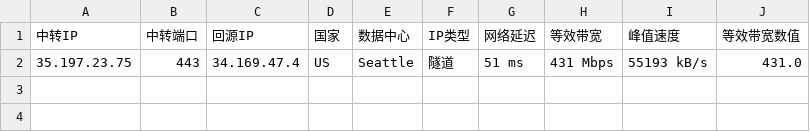
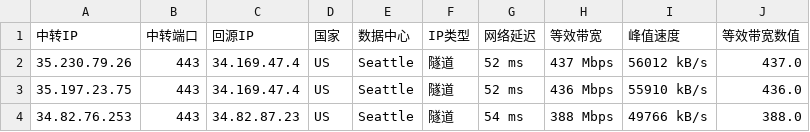
Before and after one commit to teochen/workflows, a CSV file: last200.csv, drawn as a sheet.

```diff
--- a/last200.csv
+++ b/last200.csv
@@ -1,2 +1,4 @@
 中转IP,中转端口,回源IP,国家,数据中心,IP类型,网络延迟,等效带宽,峰值速度,等效带宽数值
-35.197.23.75,443,34.169.47.4,US,Seattle,隧道,51 ms,431 Mbps,55193 kB/s,431.0
+35.230.79.26,443,34.169.47.4,US,Seattle,隧道,52 ms,437 Mbps,56012 kB/s,437.0
+35.197.23.75,443,34.169.47.4,US,Seattle,隧道,52 ms,436 Mbps,55910 kB/s,436.0
+34.82.76.253,443,34.82.87.23,US,Seattle,隧道,54 ms,388 Mbps,49766 kB/s,388.0
```
